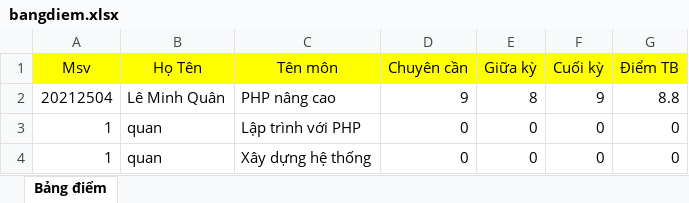
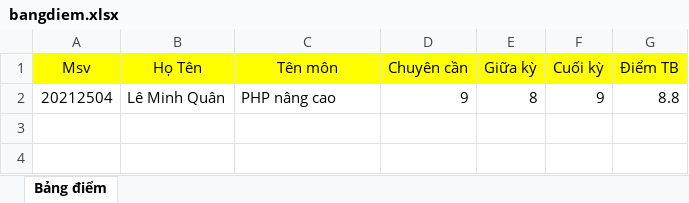
Before and after one commit to QunLee273/Do_An_PHP, an Excel workbook: giangvien/bangdiem.xlsx, sheet Bảng điểm, drawn as a sheet; values as stored, in another font and other column widths than the file's, no borders; the diff names each change by its address in the sheet, - before the commit and + after, or states it on an @@ line.

```diff
--- a/giangvien/bangdiem.xlsx (sheet Bảng điểm)
+++ b/giangvien/bangdiem.xlsx (sheet Bảng điểm)
-row 3: 1 | quan | Lập trình với PHP | 0 | 0 | 0 | 0
-row 4: 1 | quan | Xây dựng hệ thống | 0 | 0 | 0 | 0
```
Also changed, not shown: 6 other files.
